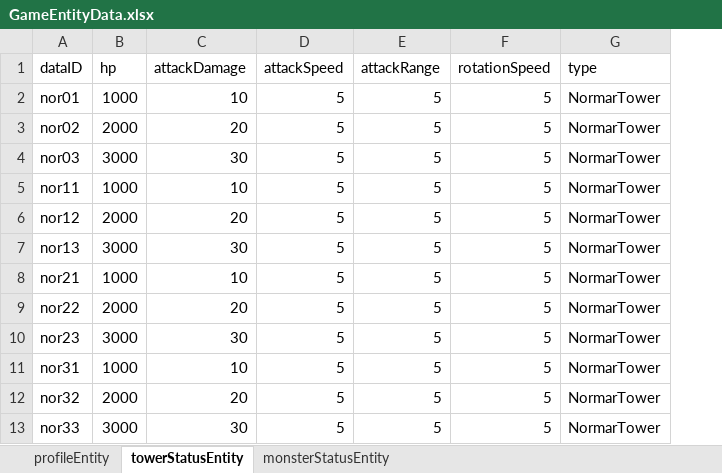
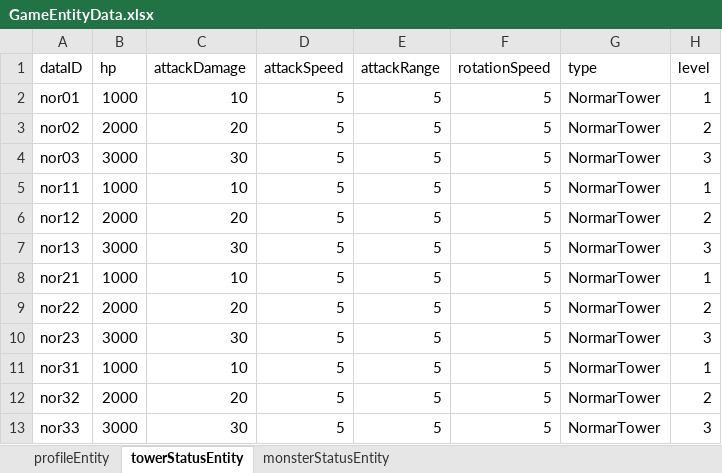
Before and after one commit to LSHHHHHHz/TowerDefence, an Excel workbook: Assets/Scripts/Data/ExcelData/GameEntityData.xlsx, sheet towerStatusEntity, drawn as a sheet; values as stored, in another font and other column widths than the file's, no borders; the diff names each change by its address in the sheet, - before the commit and + after, or states it on an @@ line.

```diff
--- a/Assets/Scripts/Data/ExcelData/GameEntityData.xlsx (sheet towerStatusEntity)
+++ b/Assets/Scripts/Data/ExcelData/GameEntityData.xlsx (sheet towerStatusEntity)
+column H (level), rows 2-13: 1 | 2 | 3 | 1 | 2 | 3 | 1 | 2 | 3 | 1 | 2 | 3
```
Also changed, not shown: 14 other files.
